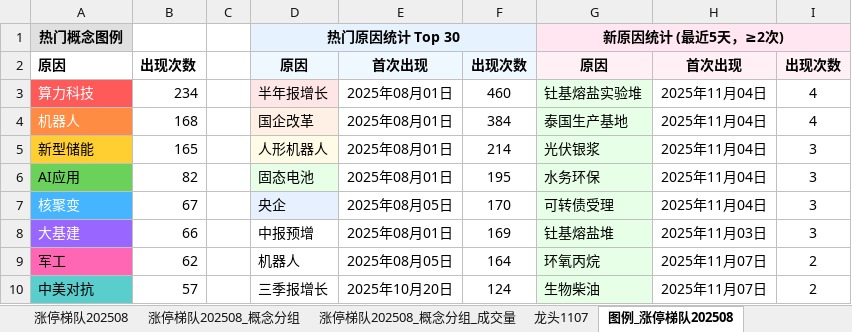
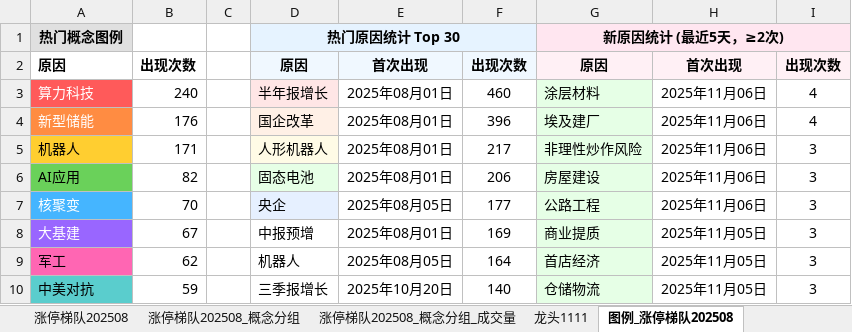
Before and after one commit to KealLiang/HardTrading, an Excel workbook: excel/ladder_analysis.xlsx, sheet 图例_涨停梯队202508, drawn as a sheet; only a part is shown; values as stored, in another font and other column widths than the file's, no borders; removed rows and columns are numbered as before the commit, all else as after; the diff covers the shown part only; the diff names each change by its address in the sheet, - before the commit and + after, or states it on an @@ line.

```diff
--- a/excel/ladder_analysis.xlsx (sheet 图例_涨停梯队202508)
+++ b/excel/ladder_analysis.xlsx (sheet 图例_涨停梯队202508)
+sheet tab: 龙头1111
-B3: 234
+B3: 240
-G3: 钍基熔盐实验堆
+G3: 涂层材料
-H3: 2025年11月04日
+H3: 2025年11月06日
-row 4: 机器人 | 168 |  | 国企改革 | 2025年08月01日 | 384 | 泰国生产基地 | 2025年11月04日 | 4
@@ A4 fill: #FFCE30 → #FF8C42, text colour: black → #FFFFFF @@
-B4: 165
+B4: 176
-D4: 人形机器人
+D4: 国企改革
-F4: 214
+F4: 396
-G4: 光伏银浆
+G4: 埃及建厂
-H4: 2025年11月04日
+H4: 2025年11月06日
-I4: 3
+I4: 4
+row 5: 机器人 | 171 |  | 人形机器人 | 2025年08月01日 | 217 | 非理性炒作风险 | 2025年11月06日 | 3
-F6: 195
+F6: 206
-G6: 水务环保
+G6: 房屋建设
-H6:H7: 2025年11月04日
+H6:H7: 2025年11月06日
-B7: 67
+B7: 70
-F7: 170
+F7: 177
-G7: 可转债受理
+G7: 公路工程
-B8: 66
+B8: 67
-G8: 钍基熔盐堆
+G8: 商业提质
-H8: 2025年11月03日
+H8: 2025年11月05日
-G9: 环氧丙烷
+G9: 首店经济
-H9:H10: 2025年11月07日
+H9:H10: 2025年11月05日
-I9:I10: 2
+I9:I10: 3
-B10: 57
+B10: 59
-F10: 124
+F10: 140
-G10: 生物柴油
+G10: 仓储物流
```
Also changed, not shown: 3 added rows, 3 removed rows, 102 edited cells and cell formats elsewhere in this sheet, sheet 涨停梯队202508_概念分组_成交量, sheet 涨停梯队202508_概念分组, sheet 涨停梯队202508, sheet 龙头1110, sheet 指数数据, sheet 龙头1107, other sheet tabs, hidden cells, excel/fupan_analysis.xlsx, excel/fupan_stocks_non_main.xlsx, 3 other files.
